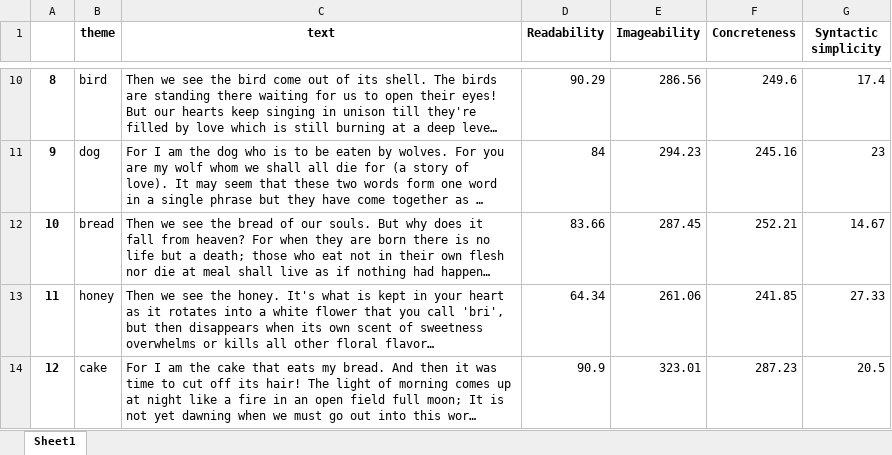
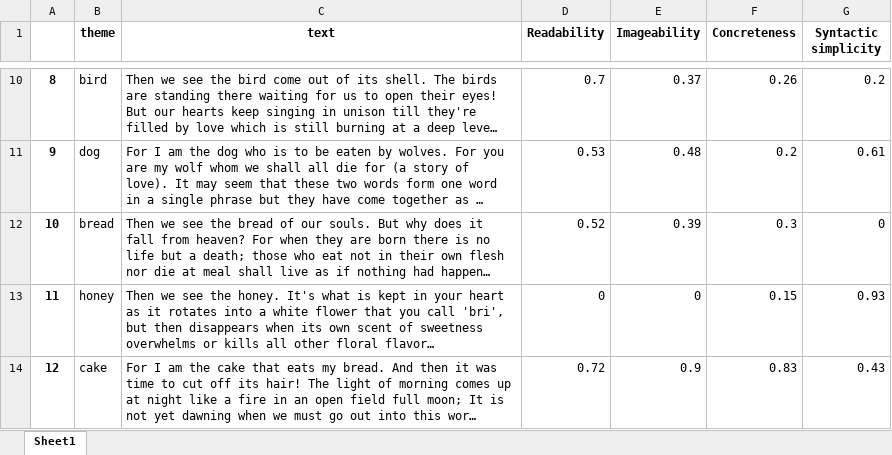
Before and after one commit to Kodro23/Phoetry, an Excel workbook: generated_poems/Scores_poems.xlsx, sheet Sheet1, drawn as a sheet; only a part is shown, gaps mark what is left out; long unchanged cells end in …; values as stored, in another font and other column widths than the file's, no borders; the diff covers the shown part only; the diff names each change by its address in the sheet, - before the commit and + after, or states it on an @@ line.

```diff
--- a/generated_poems/Scores_poems.xlsx (sheet Sheet1)
+++ b/generated_poems/Scores_poems.xlsx (sheet Sheet1)
-D10 (Readability): 90.29
+D10 (Readability): 0.7
-E10 (Imageability): 286.56
+E10 (Imageability): 0.37
-F10 (Concreteness): 249.6
+F10 (Concreteness): 0.26
-G10 (Syntactic simplicity): 17.4
+G10 (Syntactic simplicity): 0.2
-D11 (Readability): 84
+D11 (Readability): 0.53
-E11 (Imageability): 294.23
+E11 (Imageability): 0.48
-F11 (Concreteness): 245.16
+F11 (Concreteness): 0.2
-G11 (Syntactic simplicity): 23
+G11 (Syntactic simplicity): 0.61
-D12 (Readability): 83.66
+D12 (Readability): 0.52
-E12 (Imageability): 287.45
+E12 (Imageability): 0.39
-F12 (Concreteness): 252.21
+F12 (Concreteness): 0.3
-G12 (Syntactic simplicity): 14.67
+G12 (Syntactic simplicity): 0
-D13 (Readability): 64.34
+D13 (Readability): 0
-E13 (Imageability): 261.06
+E13 (Imageability): 0
-F13 (Concreteness): 241.85
+F13 (Concreteness): 0.15
-G13 (Syntactic simplicity): 27.33
+G13 (Syntactic simplicity): 0.93
-D14 (Readability): 90.9
+D14 (Readability): 0.72
-E14 (Imageability): 323.01
+E14 (Imageability): 0.9
-F14 (Concreteness): 287.23
+F14 (Concreteness): 0.83
-G14 (Syntactic simplicity): 20.5
+G14 (Syntactic simplicity): 0.43
```
Also changed, not shown: 32 edited cells elsewhere in this sheet, 1 other file.
